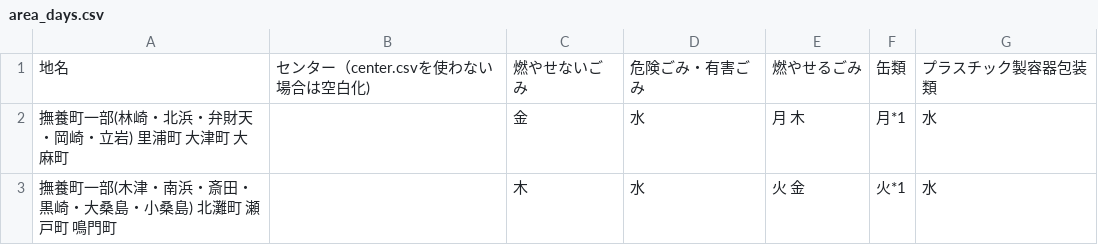
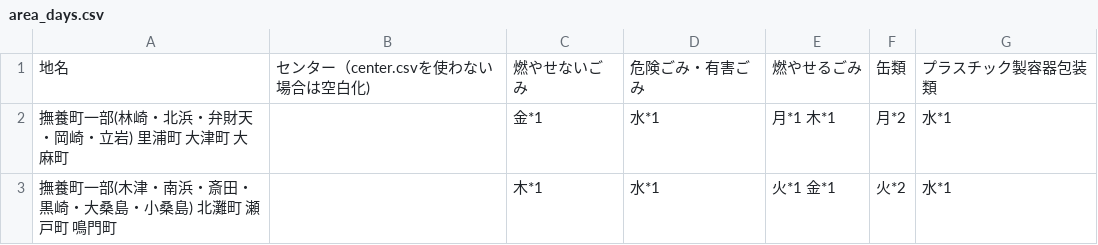
Before and after one commit to tokushima5374/narutoshi, a CSV file: data/area_days.csv, drawn as a sheet.

Commit message:
Update area_days.csv

```diff
--- a/data/area_days.csv
+++ b/data/area_days.csv
@@ -1,3 +1,3 @@
 地名,センター（center.csvを使わない場合は空白化),燃やせないごみ,危険ごみ・有害ごみ,燃やせるごみ,缶類,プラスチック製容器包装類
-撫養町一部(林崎・北浜・弁財天・岡崎・立岩) 里浦町 大津町 大麻町,,金,水,月 木,月*1,水
-撫養町一部(木津・南浜・斎田・黒崎・大桑島・小桑島) 北灘町 瀬戸町 鳴門町,,木,水,火 金,火*1,水
+撫養町一部(林崎・北浜・弁財天・岡崎・立岩) 里浦町 大津町 大麻町,,金*1,水*1,月*1 木*1,月*2,水*1
+撫養町一部(木津・南浜・斎田・黒崎・大桑島・小桑島) 北灘町 瀬戸町 鳴門町,,木*1,水*1,火*1 金*1,火*2,水*1
```
